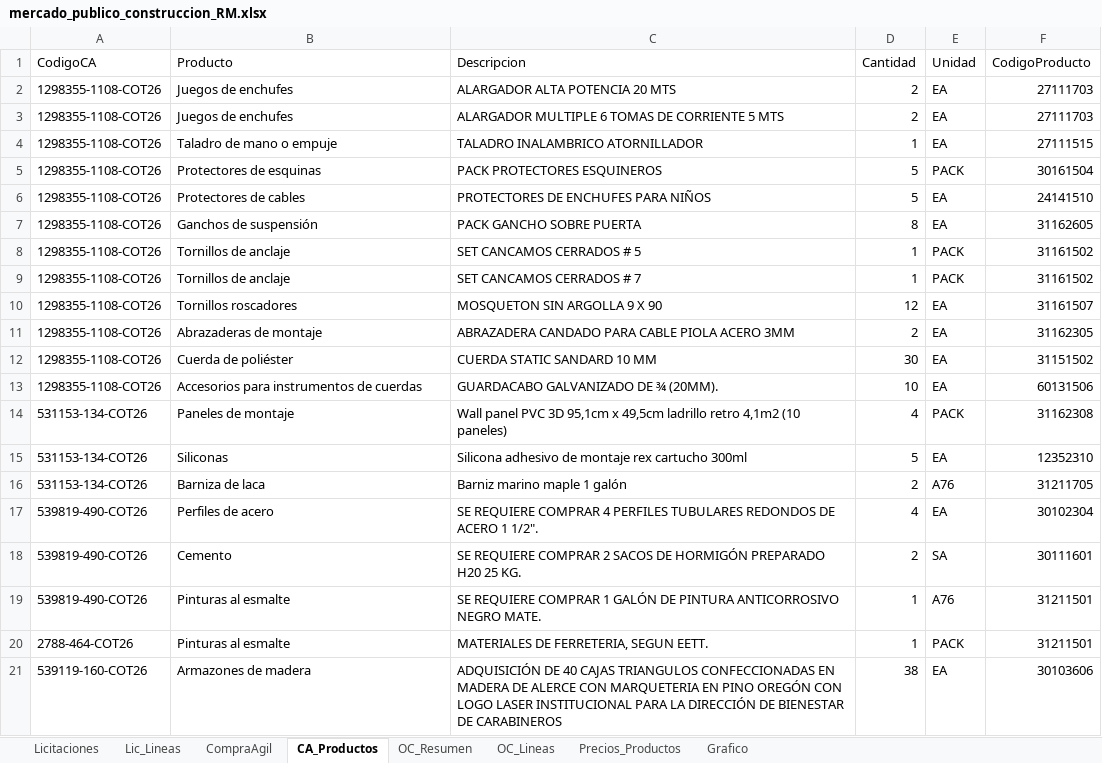
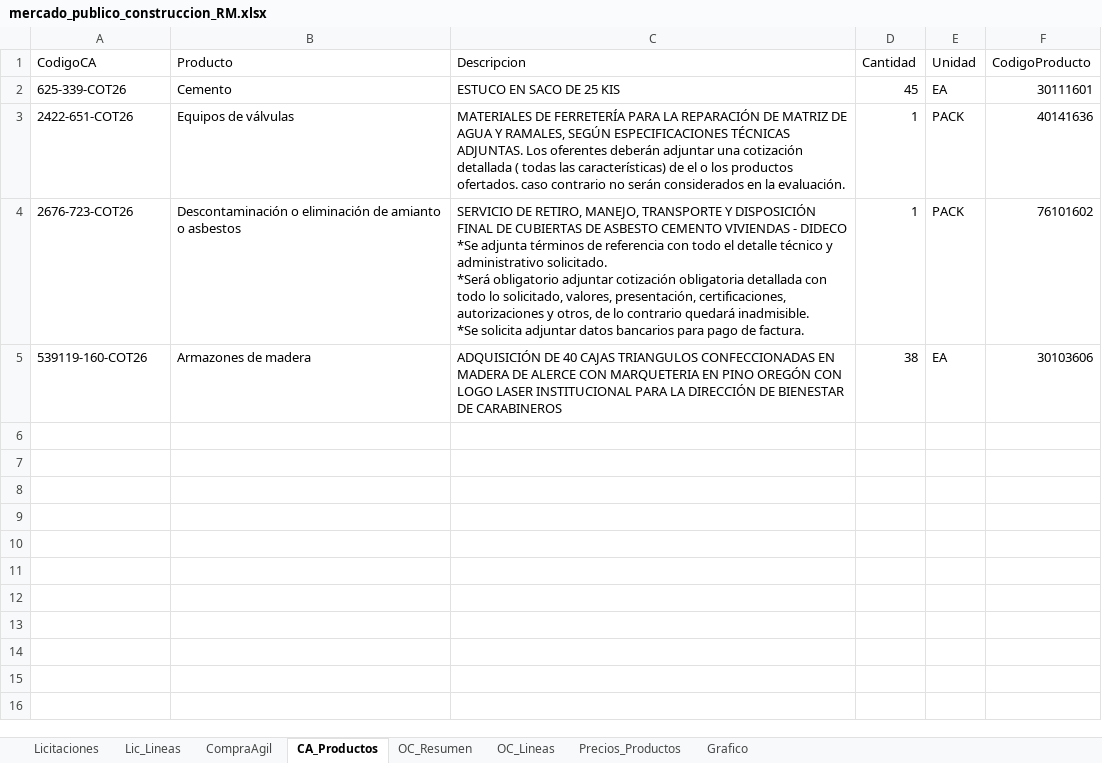
Before and after one commit to tchavarri/monitor-mercado-publico, an Excel workbook: docs/mercado_publico_construccion_RM.xlsx, sheet CA_Productos, drawn as a sheet; values as stored, in another font and other column widths than the file's, no borders; removed rows and columns are numbered as before the commit, all else as after; ↵ is a line break in a cell; the diff names each change by its address in the sheet, - before the commit and + after, or states it on an @@ line.

```diff
--- a/docs/mercado_publico_construccion_RM.xlsx (sheet CA_Productos)
+++ b/docs/mercado_publico_construccion_RM.xlsx (sheet CA_Productos)
-row 2: 1298355-1108-COT26 | Juegos de enchufes | ALARGADOR ALTA POTENCIA 20 MTS | 2 | EA | 27111703
-row 3: 1298355-1108-COT26 | Juegos de enchufes | ALARGADOR MULTIPLE 6 TOMAS DE CORRIENTE 5 MTS | 2 | EA | 27111703
-row 4: 1298355-1108-COT26 | Taladro de mano o empuje | TALADRO INALAMBRICO ATORNILLADOR | 1 | EA | 27111515
-row 5: 1298355-1108-COT26 | Protectores de esquinas | PACK PROTECTORES ESQUINEROS | 5 | PACK | 30161504
-row 6: 1298355-1108-COT26 | Protectores de cables | PROTECTORES DE ENCHUFES PARA NIÑOS | 5 | EA | 24141510
-row 7: 1298355-1108-COT26 | Ganchos de suspensión | PACK GANCHO SOBRE PUERTA | 8 | EA | 31162605
-row 8: 1298355-1108-COT26 | Tornillos de anclaje | SET CANCAMOS CERRADOS # 5 | 1 | PACK | 31161502
-row 9: 1298355-1108-COT26 | Tornillos de anclaje | SET CANCAMOS CERRADOS # 7 | 1 | PACK | 31161502
-row 10: 1298355-1108-COT26 | Tornillos roscadores | MOSQUETON SIN ARGOLLA 9 X 90 | 12 | EA | 31161507
-row 11: 1298355-1108-COT26 | Abrazaderas de montaje | ABRAZADERA CANDADO PARA CABLE PIOLA ACERO 3MM | 2 | EA | 31162305
-row 12: 1298355-1108-COT26 | Cuerda de poliéster | CUERDA STATIC SANDARD 10 MM | 30 | EA | 31151502
-row 13: 1298355-1108-COT26 | Accesorios para instrumentos de cuerdas | GUARDACABO GALVANIZADO DE ¾ (20MM). | 10 | EA | 60131506
-row 14: 531153-134-COT26 | Paneles de montaje | Wall panel PVC 3D 95,1cm x 49,5cm ladrillo retro 4,1m2 (10 paneles) | 4 | PACK | 31162308
-row 15: 531153-134-COT26 | Siliconas | Silicona adhesivo de montaje rex cartucho 300ml | 5 | EA | 12352310
-row 16: 531153-134-COT26 | Barniza de laca | Barniz marino maple 1 galón | 2 | A76 | 31211705
-row 17: 539819-490-COT26 | Perfiles de acero | SE REQUIERE COMPRAR 4 PERFILES TUBULARES REDONDOS DE ACERO 1 1/2". | 4 | EA | 30102304
-row 18: 539819-490-COT26 | Cemento | SE REQUIERE COMPRAR 2 SACOS DE HORMIGÓN PREPARADO H20 25 KG. | 2 | SA | 30111601
-row 19: 539819-490-COT26 | Pinturas al esmalte | SE REQUIERE COMPRAR 1 GALÓN DE PINTURA ANTICORROSIVO NEGRO MATE. | 1 | A76 | 31211501
-row 20: 2788-464-COT26 | Pinturas al esmalte | MATERIALES DE FERRETERIA, SEGUN EETT. | 1 | PACK | 31211501
+row 2: 625-339-COT26 | Cemento | ESTUCO EN SACO DE 25 KIS | 45 | EA | 30111601
+row 3: 2422-651-COT26 | Equipos de válvulas | MATERIALES DE FERRETERÍA PARA LA REPARACIÓN DE MATRIZ DE AGUA Y RAMALES, SEGÚN ESPECIFICACIONES TÉCNICAS ADJUNTAS. Los oferentes deberán adjuntar una cotización detallada ( todas las características) de el o los productos ofertados. caso contrario no serán considerados en la evaluación. | 1 | PACK | 40141636
+row 4: 2676-723-COT26 | Descontaminación o eliminación de amianto o asbestos | SERVICIO DE RETIRO, MANEJO, TRANSPORTE Y DISPOSICIÓN FINAL DE CUBIERTAS DE ASBESTO CEMENTO VIVIENDAS - DIDECO ↵ *Se adjunta términos de referencia con todo el detalle técnico y administrativo solicitado. ↵ *Será obligatorio adjuntar cotización obligatoria detallada con todo lo solicitado, valores, presentación, certificaciones, autorizaciones y otros, de lo contrario quedará inadmisible. ↵ *Se solicita adjuntar datos bancarios para pago de factura. | 1 | PACK | 76101602
```
Also changed, not shown: sheet OC_Lineas, sheet Precios_Productos, sheet OC_Resumen, sheet CompraAgil, sheet Lic_Lineas, sheet Licitaciones, charts or pictures, 3 other files.
